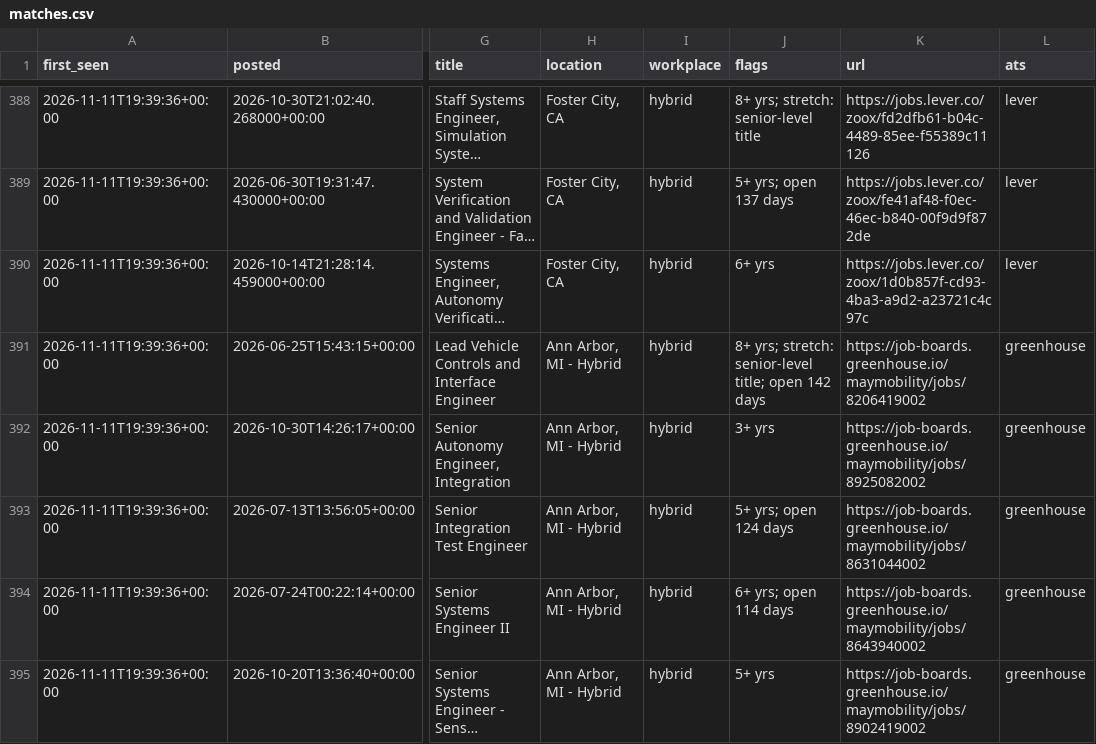
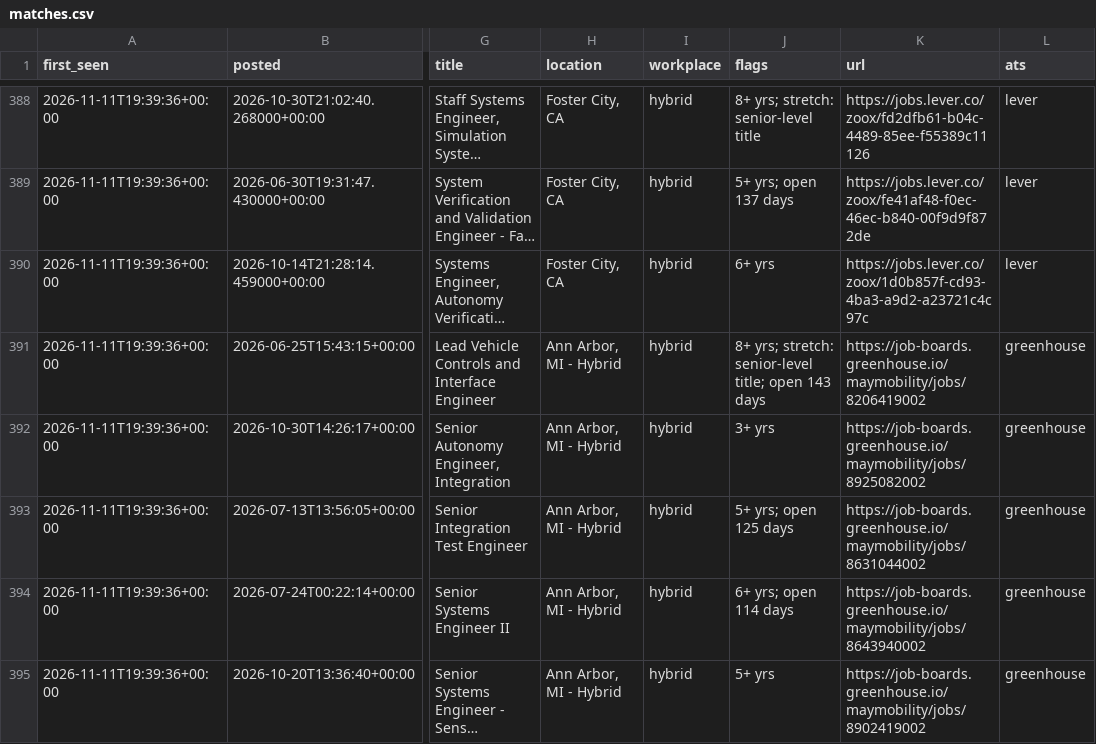
Before and after one commit to chandrakodali/job-radar, a CSV file: data/automotive/matches.csv, drawn as a sheet; only a part is shown, gaps mark what is left out; long unchanged cells end in …; the diff covers the shown part only; the diff names each change by its address in the sheet, - before the commit and + after, or states it on an @@ line.

```diff
--- a/data/automotive/matches.csv
+++ b/data/automotive/matches.csv
-J391 (flags): …title; open 142 days
+J391 (flags): …title; open 143 days
-J393 (flags): 5+ yrs; open 124 days
+J393 (flags): 5+ yrs; open 125 days
```
Also changed, not shown: 2 added rows and 47 edited cells elsewhere in this file, data/automotive/coverage.csv, 3 other files.
